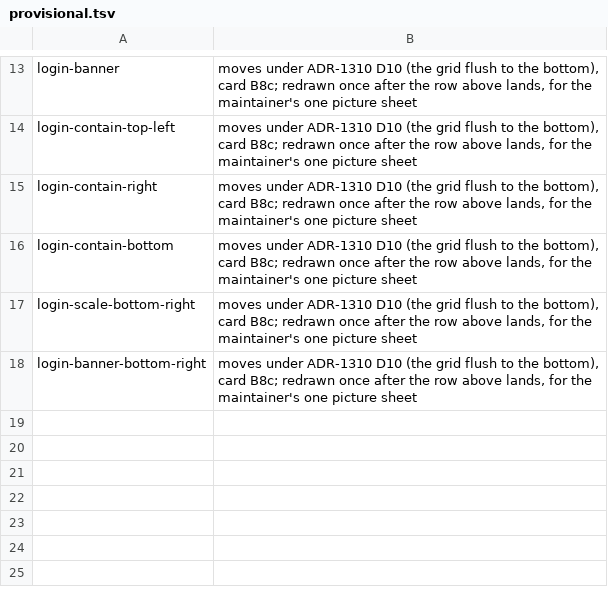
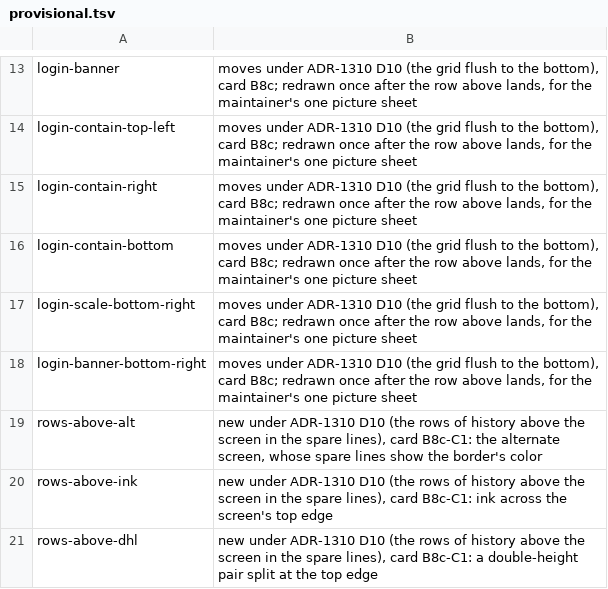
Before and after one commit to vtium/vtium, a TSV file: tools/tier2/provisional.tsv, drawn as a sheet; only a part is shown, gaps mark what is left out.

Commit message:
test(tier2): the new rows-above goldens, provisional
Three new goldens, each vtium's drawing on 2026-11-25 and provisional
until the maintainer reviews it: rows-above-alt (389x167, the spare
lines in the border's color on the alternate screen), rows-above-ink
(240x72, ink across the screen's top edge) and rows-above-dhl (197x55,
a double-height pair split at the top edge). No existing golden moves.

```diff
--- a/tools/tier2/provisional.tsv
+++ b/tools/tier2/provisional.tsv
@@ -18 +18,4 @@ login-scale-bottom-right	moves under ADR-1310 D10 (the grid flush to the bottom)
 login-banner-bottom-right	moves under ADR-1310 D10 (the grid flush to the bottom), card B8c; redrawn once after the row above lands, for the maintainer's one picture sheet
+rows-above-alt	new under ADR-1310 D10 (the rows of history above the screen in the spare lines), card B8c-C1: the alternate screen, whose spare lines show the border's color
+rows-above-ink	new under ADR-1310 D10 (the rows of history above the screen in the spare lines), card B8c-C1: ink across the screen's top edge
+rows-above-dhl	new under ADR-1310 D10 (the rows of history above the screen in the spare lines), card B8c-C1: a double-height pair split at the top edge
```
Also changed, not shown: 4 other files.
